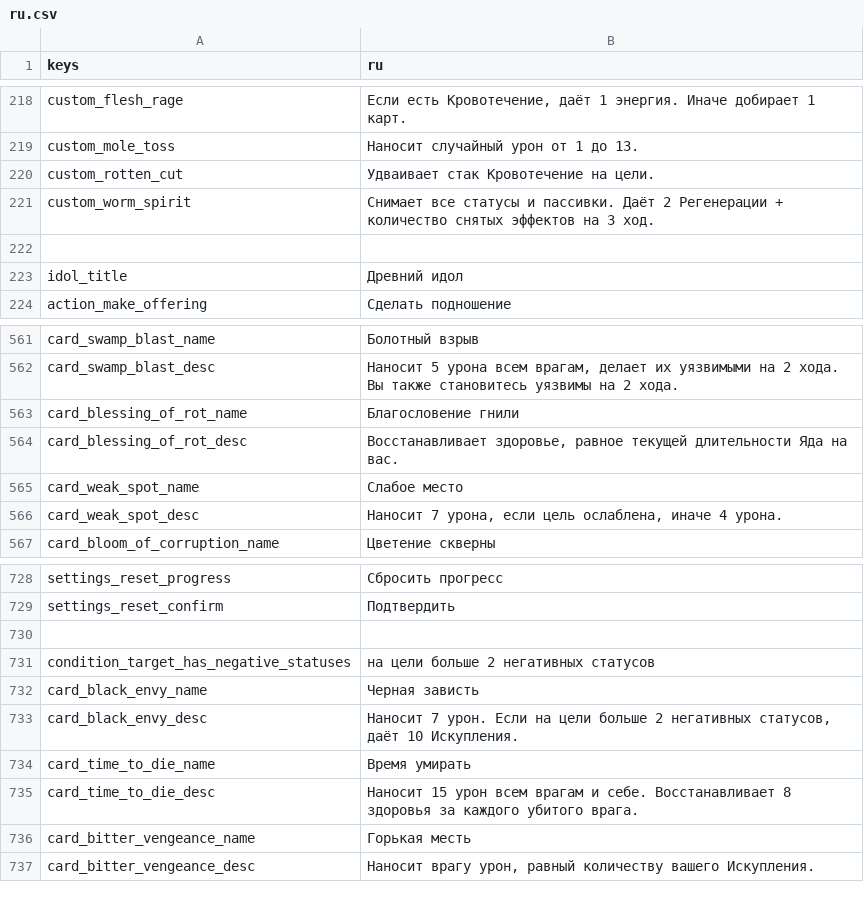
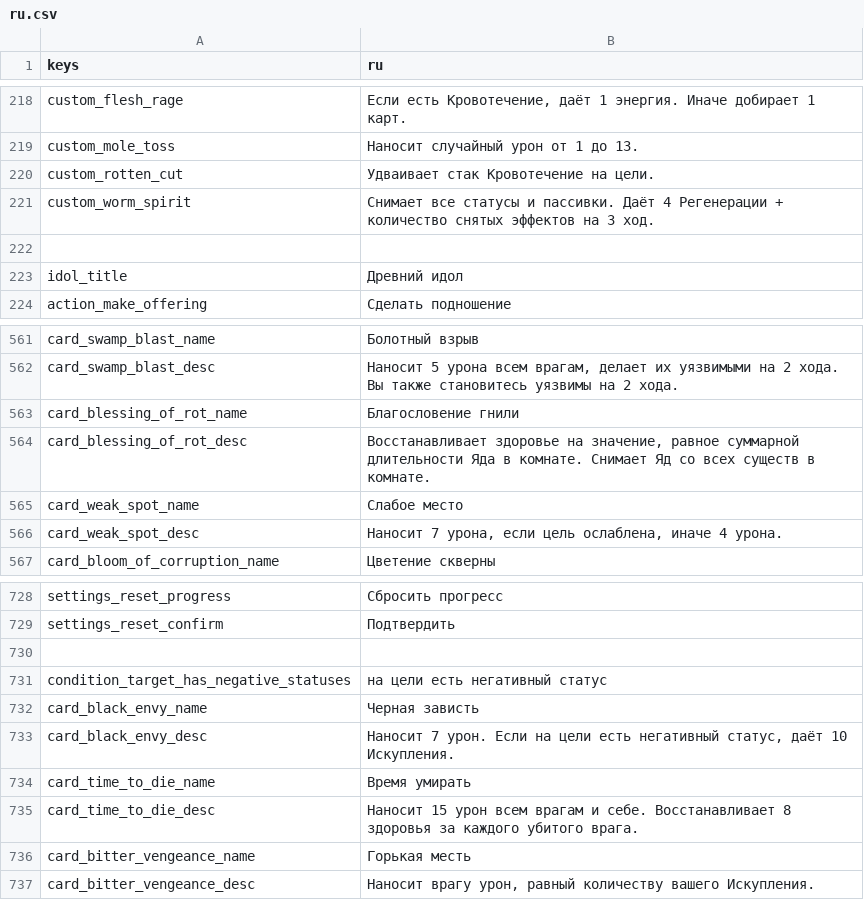
Before and after one commit to Bineev/crawler26, a CSV file: localization/ru.csv, drawn as a sheet; only a part is shown, gaps mark what is left out; the diff names each change by its address in the sheet, - before the commit and + after, or states it on an @@ line.

```diff
--- a/localization/ru.csv
+++ b/localization/ru.csv
-B221 (ru): …пассивки. Даёт 2 Регенерации +…
+B221 (ru): …пассивки. Даёт 4 Регенерации +…
-B564 (ru): Восстанавливает здоровье, равное текущей длительности Яда на вас.
+B564 (ru): Восстанавливает здоровье на значение, равное суммарной длительности Яда в комнате. Снимает Яд со всех существ в комнате.
-B731 (ru): на цели больше 2 негативных статусов
+B731 (ru): на цели есть негативный статус
-B733 (ru): …на цели больше 2 негативных статусов, даёт 10…
+B733 (ru): …на цели есть негативный статус, даёт 10…
```
Also changed, not shown: localization/en.csv, 10 other files.
